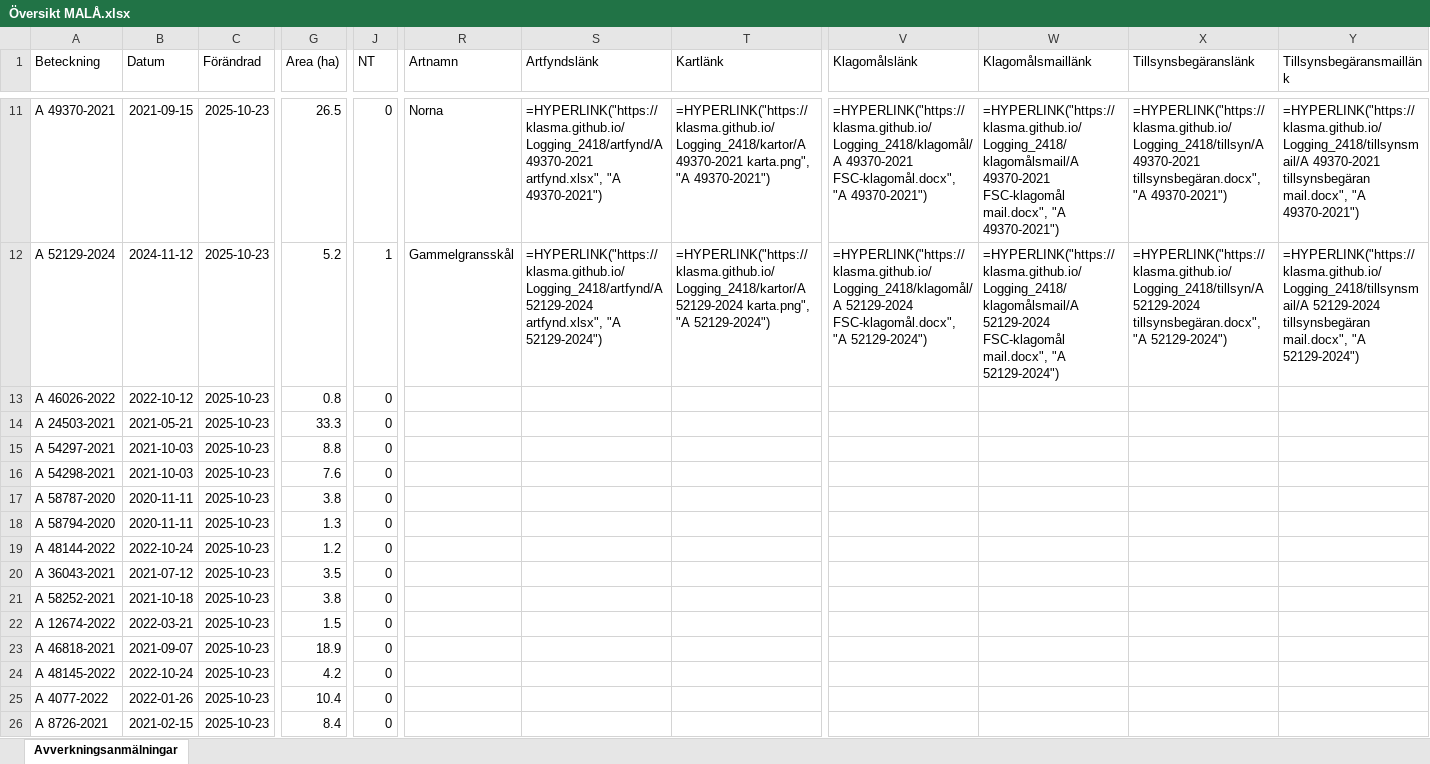
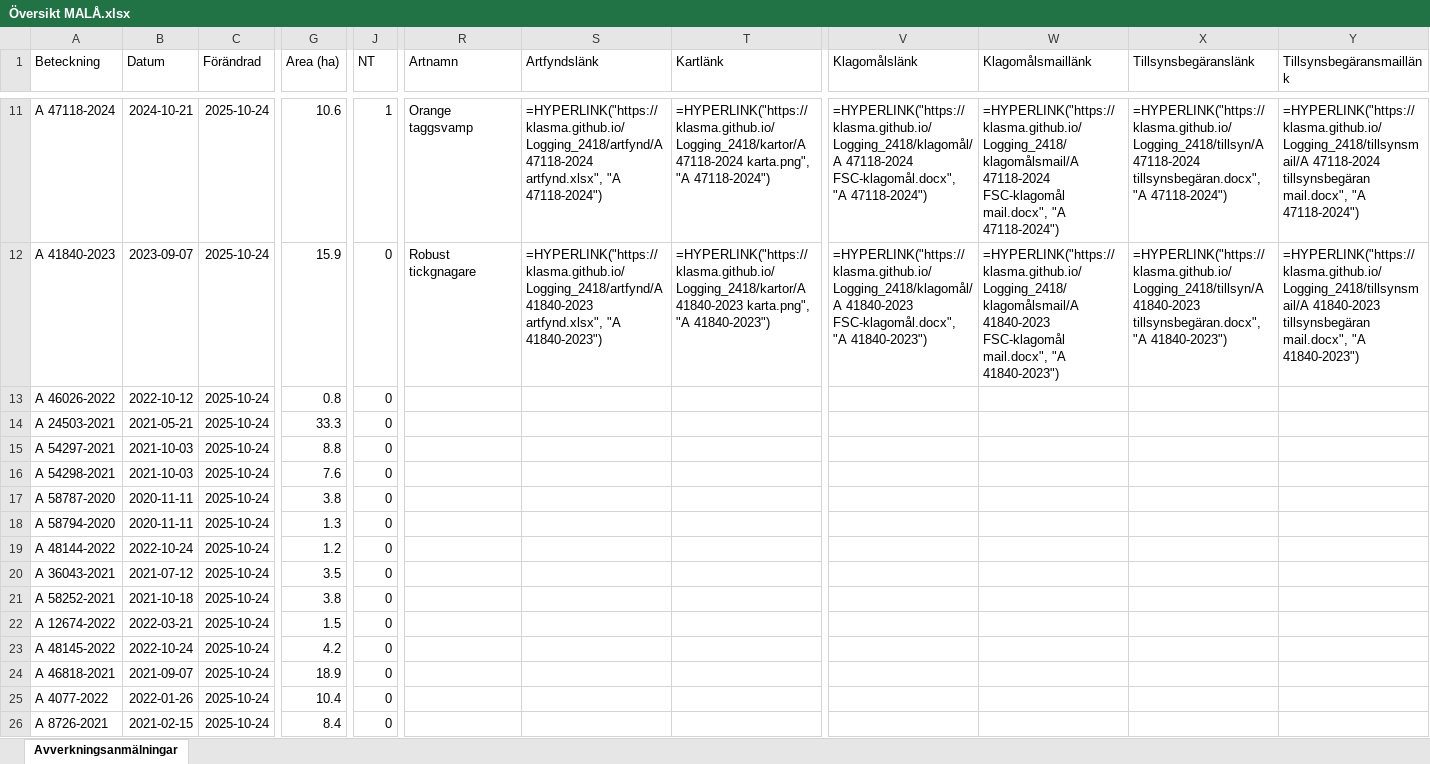
Before and after one commit to klasma/Logging_2418, an Excel workbook: Översikt MALÅ.xlsx, sheet Avverkningsanmälningar, drawn as a sheet; only a part is shown, gaps mark what is left out; values as stored, in another font and other column widths than the file's, no borders; formulas without a stored value are shown as written; the diff covers the shown part only; the diff names each change by its address in the sheet, - before the commit and + after, or states it on an @@ line.

```diff
--- a/Översikt MALÅ.xlsx (sheet Avverkningsanmälningar)
+++ b/Översikt MALÅ.xlsx (sheet Avverkningsanmälningar)
-A11 (Beteckning): A 49370-2021
+A11 (Beteckning): A 47118-2024
-B11 (Datum): 2021-09-15
+B11 (Datum): 2024-10-21
-C11:C26 (Förändrad): 2025-10-23
+C11:C26 (Förändrad): 2025-10-24
-G11 (Area (ha)): 26.5
+G11 (Area (ha)): 10.6
-J11 (NT): 0
+J11 (NT): 1
-R11 (Artnamn): Norna
+R11 (Artnamn): Orange taggsvamp
-S11 (Artfyndslänk): =HYPERLINK("https://klasma.github.io/Logging_2418/artfynd/A 49370-2021 artfynd.xlsx", "A 49370-2021")
+S11 (Artfyndslänk): =HYPERLINK("https://klasma.github.io/Logging_2418/artfynd/A 47118-2024 artfynd.xlsx", "A 47118-2024")
-T11 (Kartlänk): =HYPERLINK("https://klasma.github.io/Logging_2418/kartor/A 49370-2021 karta.png", "A 49370-2021")
+T11 (Kartlänk): =HYPERLINK("https://klasma.github.io/Logging_2418/kartor/A 47118-2024 karta.png", "A 47118-2024")
-V11 (Klagomålslänk): =HYPERLINK("https://klasma.github.io/Logging_2418/klagomål/A 49370-2021 FSC-klagomål.docx", "A 49370-2021")
+V11 (Klagomålslänk): =HYPERLINK("https://klasma.github.io/Logging_2418/klagomål/A 47118-2024 FSC-klagomål.docx", "A 47118-2024")
-W11 (Klagomålsmaillänk): =HYPERLINK("https://klasma.github.io/Logging_2418/klagomålsmail/A 49370-2021 FSC-klagomål mail.docx", "A 49370-2021")
+W11 (Klagomålsmaillänk): =HYPERLINK("https://klasma.github.io/Logging_2418/klagomålsmail/A 47118-2024 FSC-klagomål mail.docx", "A 47118-2024")
-X11 (Tillsynsbegäranslänk): =HYPERLINK("https://klasma.github.io/Logging_2418/tillsyn/A 49370-2021 tillsynsbegäran.docx", "A 49370-2021")
+X11 (Tillsynsbegäranslänk): =HYPERLINK("https://klasma.github.io/Logging_2418/tillsyn/A 47118-2024 tillsynsbegäran.docx", "A 47118-2024")
-Y11 (Tillsynsbegäransmaillänk): =HYPERLINK("https://klasma.github.io/Logging_2418/tillsynsmail/A 49370-2021 tillsynsbegäran mail.docx", "A 49370-2021")
+Y11 (Tillsynsbegäransmaillänk): =HYPERLINK("https://klasma.github.io/Logging_2418/tillsynsmail/A 47118-2024 tillsynsbegäran mail.docx", "A 47118-2024")
-A12 (Beteckning): A 52129-2024
+A12 (Beteckning): A 41840-2023
-B12 (Datum): 2024-11-12
+B12 (Datum): 2023-09-07
-G12 (Area (ha)): 5.2
+G12 (Area (ha)): 15.9
-J12 (NT): 1
+J12 (NT): 0
-R12 (Artnamn): Gammelgransskål
+R12 (Artnamn): Robust tickgnagare
-S12 (Artfyndslänk): =HYPERLINK("https://klasma.github.io/Logging_2418/artfynd/A 52129-2024 artfynd.xlsx", "A 52129-2024")
+S12 (Artfyndslänk): =HYPERLINK("https://klasma.github.io/Logging_2418/artfynd/A 41840-2023 artfynd.xlsx", "A 41840-2023")
-T12 (Kartlänk): =HYPERLINK("https://klasma.github.io/Logging_2418/kartor/A 52129-2024 karta.png", "A 52129-2024")
+T12 (Kartlänk): =HYPERLINK("https://klasma.github.io/Logging_2418/kartor/A 41840-2023 karta.png", "A 41840-2023")
-V12 (Klagomålslänk): =HYPERLINK("https://klasma.github.io/Logging_2418/klagomål/A 52129-2024 FSC-klagomål.docx", "A 52129-2024")
+V12 (Klagomålslänk): =HYPERLINK("https://klasma.github.io/Logging_2418/klagomål/A 41840-2023 FSC-klagomål.docx", "A 41840-2023")
-W12 (Klagomålsmaillänk): =HYPERLINK("https://klasma.github.io/Logging_2418/klagomålsmail/A 52129-2024 FSC-klagomål mail.docx", "A 52129-2024")
+W12 (Klagomålsmaillänk): =HYPERLINK("https://klasma.github.io/Logging_2418/klagomålsmail/A 41840-2023 FSC-klagomål mail.docx", "A 41840-2023")
-X12 (Tillsynsbegäranslänk): =HYPERLINK("https://klasma.github.io/Logging_2418/tillsyn/A 52129-2024 tillsynsbegäran.docx", "A 52129-2024")
+X12 (Tillsynsbegäranslänk): =HYPERLINK("https://klasma.github.io/Logging_2418/tillsyn/A 41840-2023 tillsynsbegäran.docx", "A 41840-2023")
-Y12 (Tillsynsbegäransmaillänk): =HYPERLINK("https://klasma.github.io/Logging_2418/tillsynsmail/A 52129-2024 tillsynsbegäran mail.docx", "A 52129-2024")
+Y12 (Tillsynsbegäransmaillänk): =HYPERLINK("https://klasma.github.io/Logging_2418/tillsynsmail/A 41840-2023 tillsynsbegäran mail.docx", "A 41840-2023")
-A23 (Beteckning): A 46818-2021
+A23 (Beteckning): A 48145-2022
-B23 (Datum): 2021-09-07
+B23 (Datum): 2022-10-24
-G23 (Area (ha)): 18.9
+G23 (Area (ha)): 4.2
-A24 (Beteckning): A 48145-2022
+A24 (Beteckning): A 46818-2021
-B24 (Datum): 2022-10-24
+B24 (Datum): 2021-09-07
-G24 (Area (ha)): 4.2
+G24 (Area (ha)): 18.9
```
Also changed, not shown: 1561 edited cells elsewhere in this sheet, artfynd/A 39692-2024 artfynd.xlsx, artfynd/A 41330-2024 artfynd.xlsx, 54 other files.
